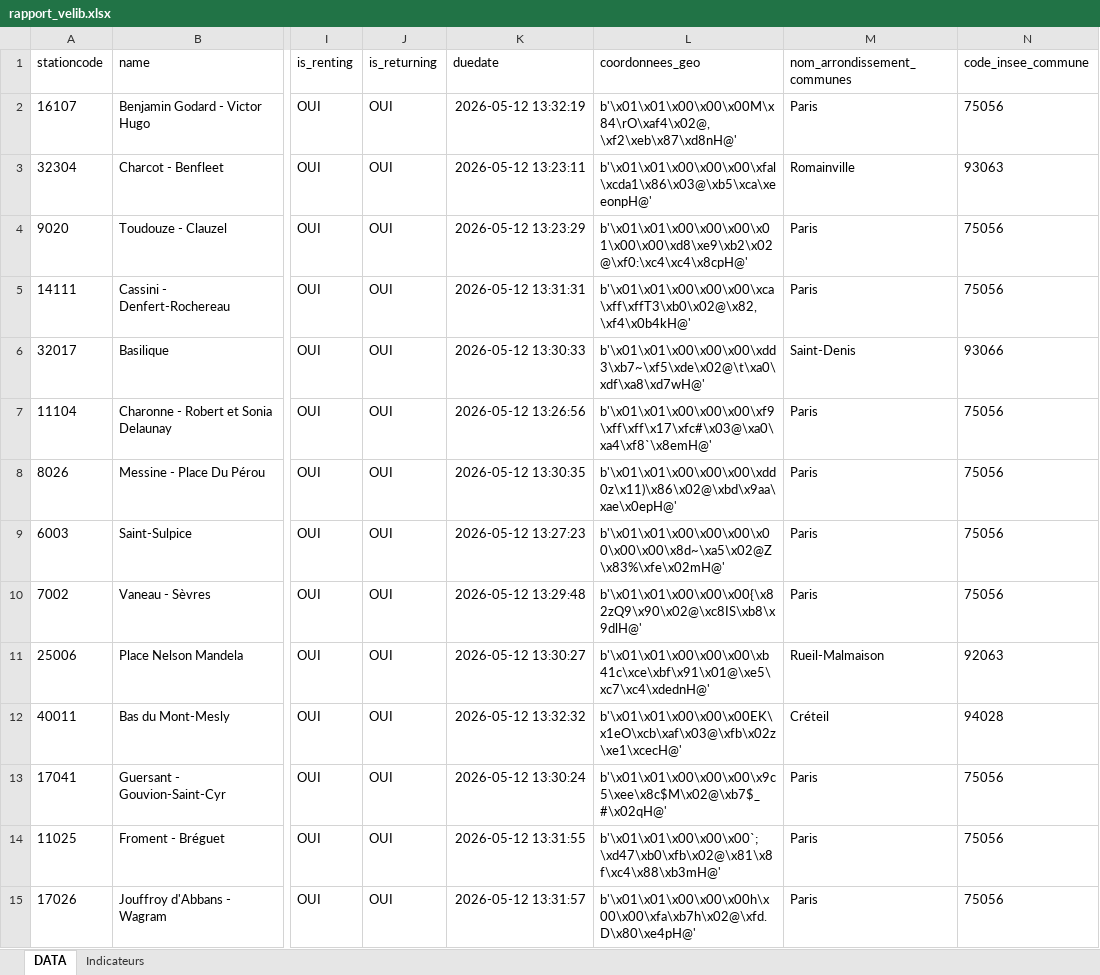
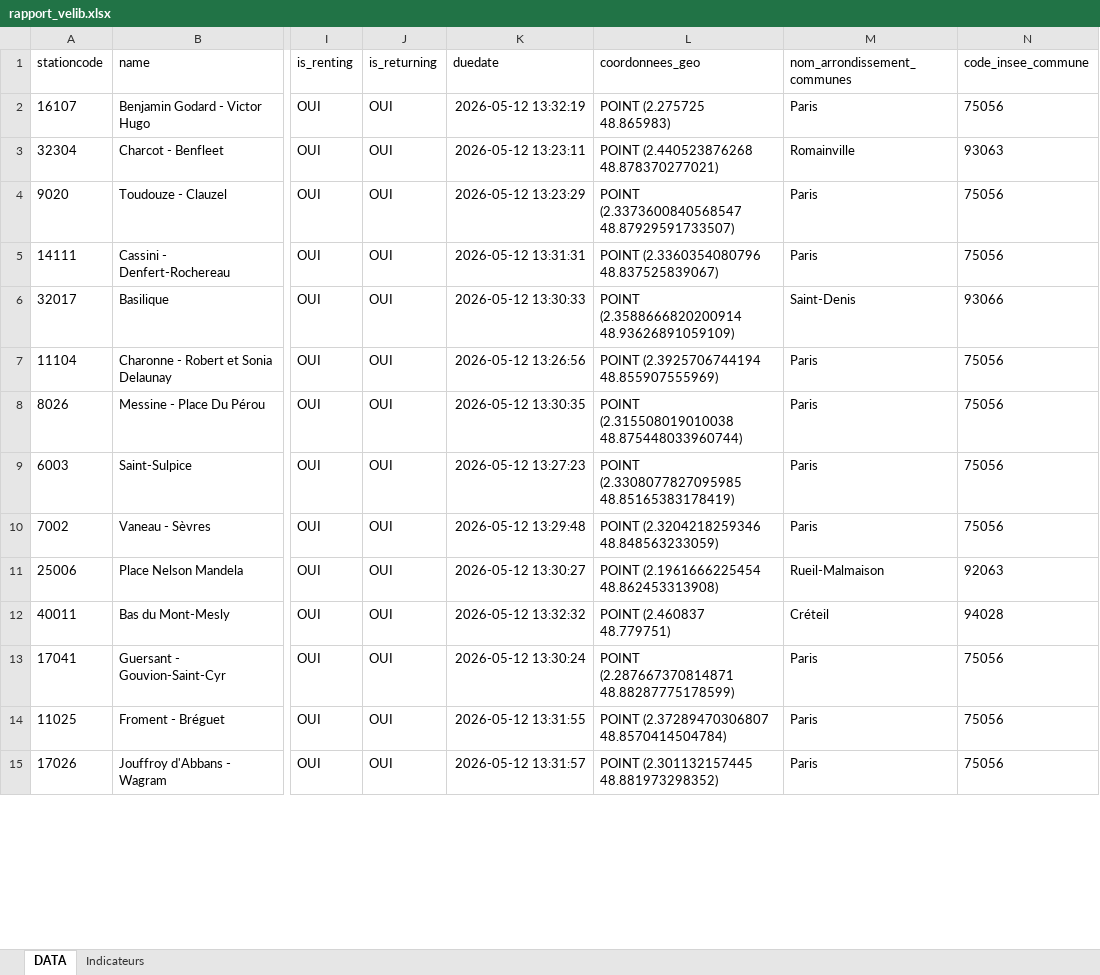
Before and after one commit to LaPouleFolle/reporting_velib, an Excel workbook: data/rapport_velib.xlsx, sheet DATA, drawn as a sheet; only a part is shown, gaps mark what is left out; values as stored, in another font and other column widths than the file's, no borders; the diff covers the shown part only; the diff names each change by its address in the sheet, - before the commit and + after, or states it on an @@ line.

```diff
--- a/data/rapport_velib.xlsx (sheet DATA)
+++ b/data/rapport_velib.xlsx (sheet DATA)
-L2 (coordonnees_geo): b'\x01\x01\x00\x00\x00M\x84\rO\xaf4\x02@,\xf2\xeb\x87\xd8nH@'
+L2 (coordonnees_geo): POINT (2.275725 48.865983)
-L3 (coordonnees_geo): b'\x01\x01\x00\x00\x00\xfal\xcda1\x86\x03@\xb5\xca\xeeonpH@'
+L3 (coordonnees_geo): POINT (2.440523876268 48.878370277021)
-L4 (coordonnees_geo): b'\x01\x01\x00\x00\x00\x01\x00\x00\xd8\xe9\xb2\x02@\xf0:\xc4\xc4\x8cpH@'
+L4 (coordonnees_geo): POINT (2.3373600840568547 48.87929591733507)
-L5 (coordonnees_geo): b'\x01\x01\x00\x00\x00\xca\xff\xffT3\xb0\x02@\x82,\xf4\x0b4kH@'
+L5 (coordonnees_geo): POINT (2.3360354080796 48.837525839067)
-L6 (coordonnees_geo): b'\x01\x01\x00\x00\x00\xdd3\xb7~\xf5\xde\x02@\t\xa0\xdf\xa8\xd7wH@'
+L6 (coordonnees_geo): POINT (2.3588666820200914 48.93626891059109)
-L7 (coordonnees_geo): b'\x01\x01\x00\x00\x00\xf9\xff\xff\x17\xfc#\x03@\xa0\xa4\xf8`\x8emH@'
+L7 (coordonnees_geo): POINT (2.3925706744194 48.855907555969)
-L8 (coordonnees_geo): b'\x01\x01\x00\x00\x00\xdd0z\x11)\x86\x02@\xbd\x9aa\xae\x0epH@'
+L8 (coordonnees_geo): POINT (2.315508019010038 48.875448033960744)
-L9 (coordonnees_geo): b'\x01\x01\x00\x00\x00\x00\x00\x00\x8d~\xa5\x02@Z\x83%\xfe\x02mH@'
+L9 (coordonnees_geo): POINT (2.3308077827095985 48.85165383178419)
-L10 (coordonnees_geo): b'\x01\x01\x00\x00\x00{\x82zQ9\x90\x02@\xc8IS\xb8\x9dlH@'
+L10 (coordonnees_geo): POINT (2.3204218259346 48.848563233059)
-L11 (coordonnees_geo): b'\x01\x01\x00\x00\x00\xb41c\xce\xbf\x91\x01@\xe5\xc7\xc4\xdednH@'
+L11 (coordonnees_geo): POINT (2.1961666225454 48.862453313908)
-L12 (coordonnees_geo): b'\x01\x01\x00\x00\x00EK\x1eO\xcb\xaf\x03@\xfb\x02z\xe1\xcecH@'
+L12 (coordonnees_geo): POINT (2.460837 48.779751)
-L13 (coordonnees_geo): b'\x01\x01\x00\x00\x00\x9c5\xee\x8c$M\x02@\xb7$_#\x02qH@'
+L13 (coordonnees_geo): POINT (2.287667370814871 48.88287775178599)
-L14 (coordonnees_geo): b'\x01\x01\x00\x00\x00`;\xd47\xb0\xfb\x02@\x81\x8f\xc4\x88\xb3mH@'
+L14 (coordonnees_geo): POINT (2.37289470306807 48.8570414504784)
-L15 (coordonnees_geo): b'\x01\x01\x00\x00\x00h\x00\x00\xfa\xb7h\x02@\xfd.D\x80\xe4pH@'
+L15 (coordonnees_geo): POINT (2.301132157445 48.881973298352)
```
Also changed, not shown: 1497 edited cells elsewhere in this sheet, sheet Indicateurs, charts or pictures, 6 other files.
